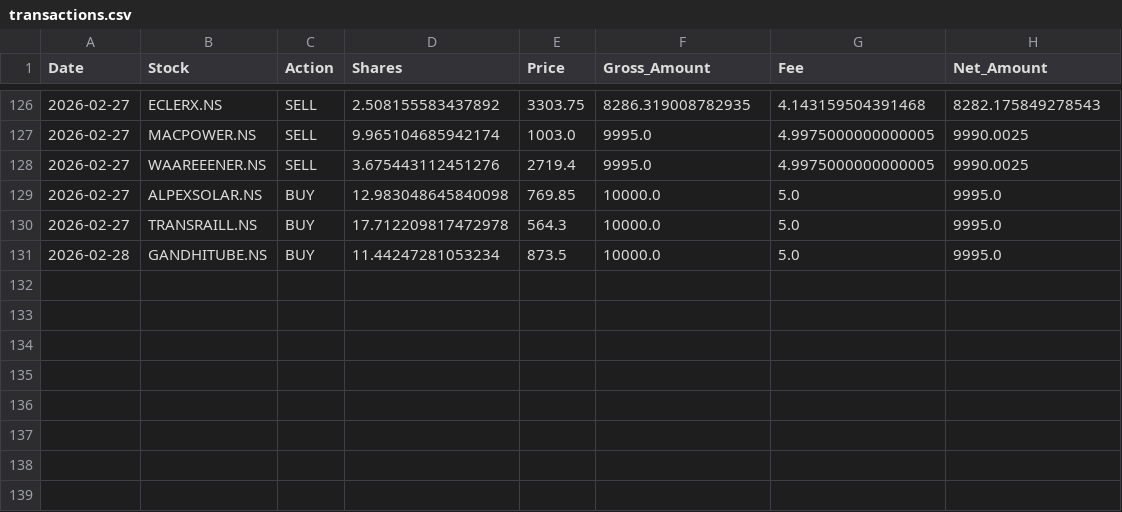
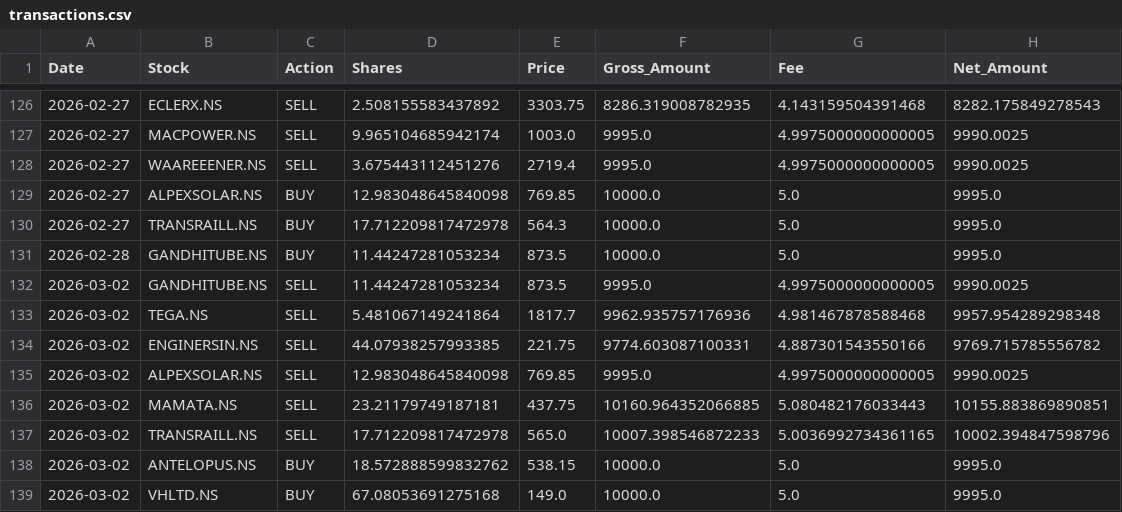
Before and after one commit to hitkarsh-singh/screener-tracker, a CSV file: data/transactions.csv, drawn as a sheet; only a part is shown, gaps mark what is left out; the diff names each change by its address in the sheet, - before the commit and + after, or states it on an @@ line.

```diff
--- a/data/transactions.csv
+++ b/data/transactions.csv
+row 132: 2026-03-02 | GANDHITUBE.NS | SELL | 11.44247281053234 | 873.5 | 9995.0 | 4.9975000000000005 | 9990.0025
+row 133: 2026-03-02 | TEGA.NS | SELL | 5.481067149241864 | 1817.7 | 9962.935757176936 | 4.981467878588468 | 9957.954289298348
+row 134: 2026-03-02 | ENGINERSIN.NS | SELL | 44.07938257993385 | 221.75 | 9774.603087100331 | 4.887301543550166 | 9769.715785556782
+row 135: 2026-03-02 | ALPEXSOLAR.NS | SELL | 12.983048645840098 | 769.85 | 9995.0 | 4.9975000000000005 | 9990.0025
+row 136: 2026-03-02 | MAMATA.NS | SELL | 23.21179749187181 | 437.75 | 10160.964352066885 | 5.080482176033443 | 10155.883869890851
+row 137: 2026-03-02 | TRANSRAILL.NS | SELL | 17.712209817472978 | 565.0 | 10007.398546872233 | 5.0036992734361165 | 10002.394847598796
+row 138: 2026-03-02 | ANTELOPUS.NS | BUY | 18.572888599832762 | 538.15 | 10000.0 | 5.0 | 9995.0
+row 139: 2026-03-02 | VHLTD.NS | BUY | 67.08053691275168 | 149.0 | 10000.0 | 5.0 | 9995.0
```
Also changed, not shown: data/current_holdings.csv, data/daily_changes.csv, 3 other files.
